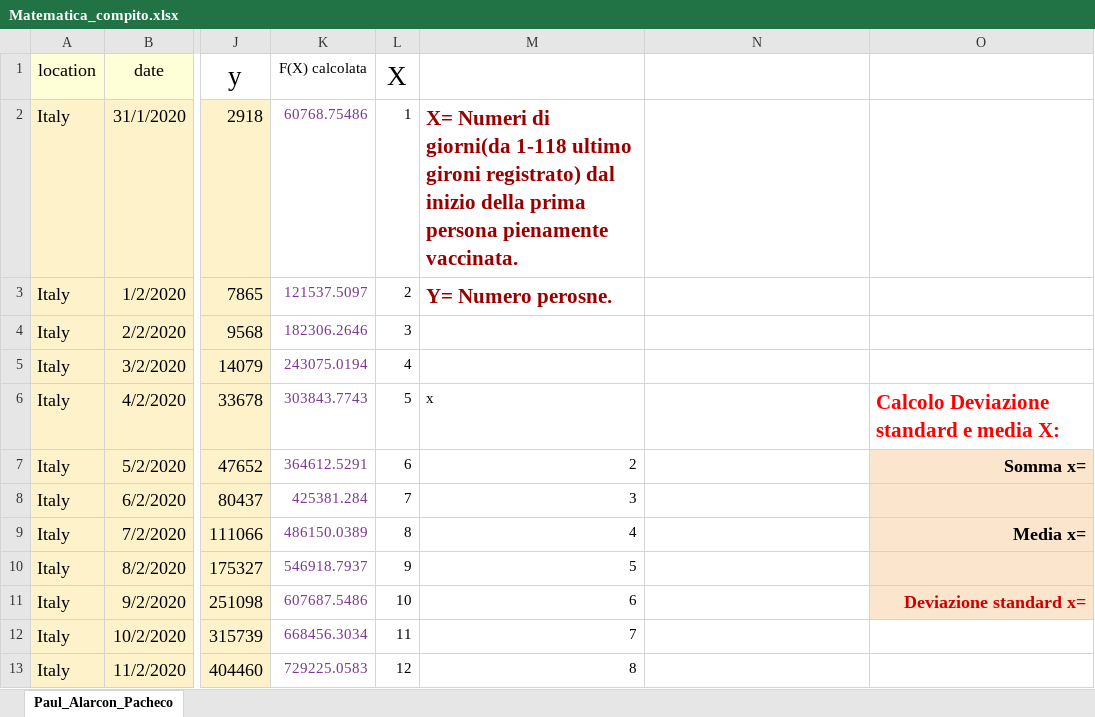
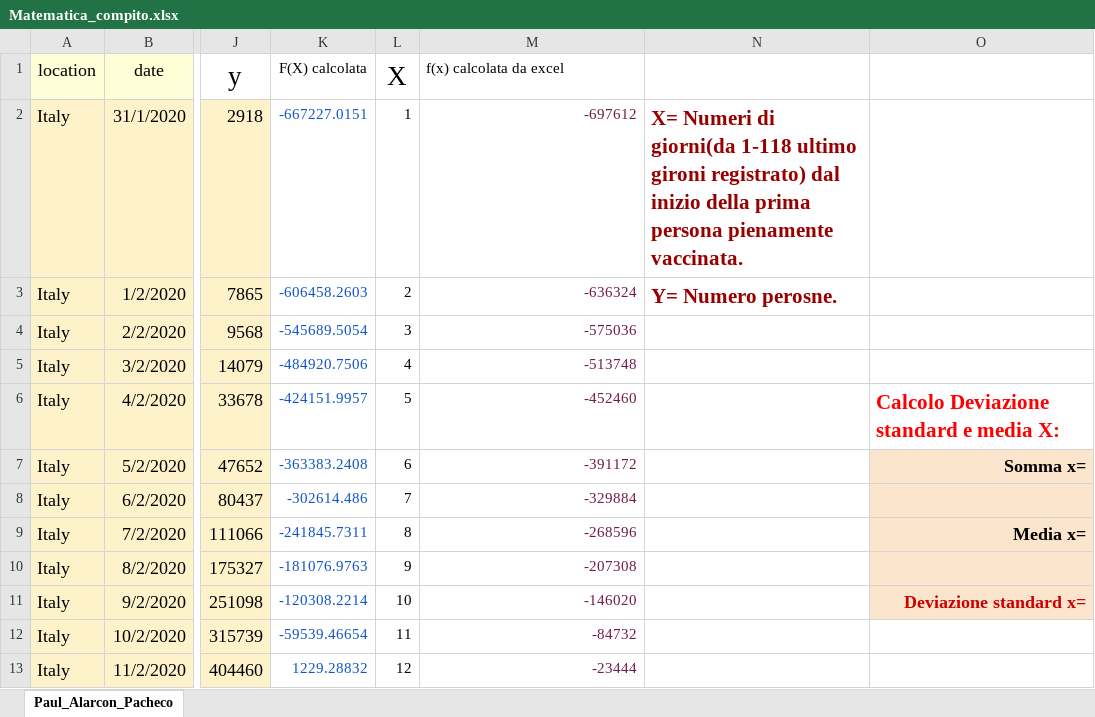
Before and after one commit to ALFO2/Sicilypost, an Excel workbook: Elaborato maturita/Documenti/Matematica_compito.xlsx, sheet Paul_Alarcon_Pacheco, drawn as a sheet; only a part is shown, gaps mark what is left out; values as stored, in another font and other column widths than the file's, no borders; charts and pictures not drawn; the diff covers the shown part only; the diff names each change by its address in the sheet, - before the commit and + after, or states it on an @@ line.

```diff
--- a/Elaborato maturita/Documenti/Matematica_compito.xlsx (sheet Paul_Alarcon_Pacheco)
+++ b/Elaborato maturita/Documenti/Matematica_compito.xlsx (sheet Paul_Alarcon_Pacheco)
-M1: (empty)
+M1: f(x) calcolata da excel
-K2 (F(X) calcolata): 60768.75486
+K2 (F(X) calcolata): -667227.0151
-K2:K13 text colour: #7E3794
+K2:K13 text colour: #1155CC
-M2 (f(x) calcolata da excel): X= Numeri di giorni(da 1-118 ultimo gironi registrato) dal inizio della prima persona pienamente vaccinata.
+M2 (f(x) calcolata da excel): -697612
@@ M2:M3 bold: on → off, text colour: #980000 → #741B47, text size: smaller @@
-N2: (empty)
+N2: X= Numeri di giorni(da 1-118 ultimo gironi registrato) dal inizio della prima persona pienamente vaccinata.
-K3 (F(X) calcolata): 121537.5097
+K3 (F(X) calcolata): -606458.2603
-M3 (f(x) calcolata da excel): Y= Numero perosne.
+M3 (f(x) calcolata da excel): -636324
-N3: (empty)
+N3: Y= Numero perosne.
-K4 (F(X) calcolata): 182306.2646
+K4 (F(X) calcolata): -545689.5054
-M4 (f(x) calcolata da excel): (empty)
+M4 (f(x) calcolata da excel): -575036
-K5 (F(X) calcolata): 243075.0194
+K5 (F(X) calcolata): -484920.7506
-M5 (f(x) calcolata da excel): (empty)
+M5 (f(x) calcolata da excel): -513748
-K6 (F(X) calcolata): 303843.7743
+K6 (F(X) calcolata): -424151.9957
-M6 (f(x) calcolata da excel): x
+M6 (f(x) calcolata da excel): -452460
-M6:M13 text colour: black
+M6:M13 text colour: #741B47
-K7 (F(X) calcolata): 364612.5291
+K7 (F(X) calcolata): -363383.2408
-M7 (f(x) calcolata da excel): 2
+M7 (f(x) calcolata da excel): -391172
-K8 (F(X) calcolata): 425381.284
+K8 (F(X) calcolata): -302614.486
-M8 (f(x) calcolata da excel): 3
+M8 (f(x) calcolata da excel): -329884
-K9 (F(X) calcolata): 486150.0389
+K9 (F(X) calcolata): -241845.7311
-M9 (f(x) calcolata da excel): 4
+M9 (f(x) calcolata da excel): -268596
-K10 (F(X) calcolata): 546918.7937
+K10 (F(X) calcolata): -181076.9763
-M10 (f(x) calcolata da excel): 5
+M10 (f(x) calcolata da excel): -207308
-K11 (F(X) calcolata): 607687.5486
+K11 (F(X) calcolata): -120308.2214
-M11 (f(x) calcolata da excel): 6
+M11 (f(x) calcolata da excel): -146020
-K12 (F(X) calcolata): 668456.3034
+K12 (F(X) calcolata): -59539.46654
-M12 (f(x) calcolata da excel): 7
+M12 (f(x) calcolata da excel): -84732
-K13 (F(X) calcolata): 729225.0583
+K13 (F(X) calcolata): 1229.28832
-M13 (f(x) calcolata da excel): 8
+M13 (f(x) calcolata da excel): -23444
```
Also changed, not shown: 378 edited cells and cell formats elsewhere in this sheet, charts or pictures, 2 other files.
